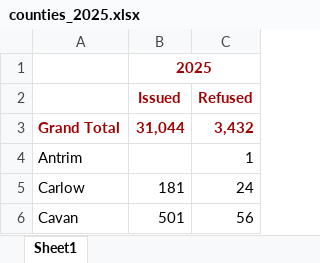
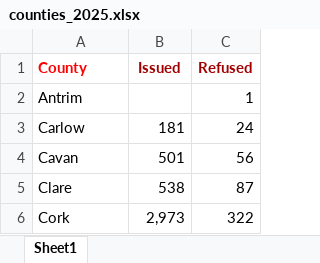
Before and after one commit to sander-ali/Irish-work-permits, an Excel workbook: data/2025/counties_2025.xlsx, sheet Sheet1, drawn as a sheet; only a part is shown; the shorter side is filled out with more unchanged rows; values as stored, in another font and other column widths than the file's, no borders; removed rows and columns are numbered as before the commit, all else as after; the diff names each change by its address in the sheet, - before the commit and + after, or states it on an @@ line.

Commit message:
Add files via upload

```diff
--- a/data/2025/counties_2025.xlsx (sheet Sheet1)
+++ b/data/2025/counties_2025.xlsx (sheet Sheet1)
-row 1:  | 2025
-A1: (empty)
+A1: County
-row 3: Grand Total | 31,044 | 3,432
```
